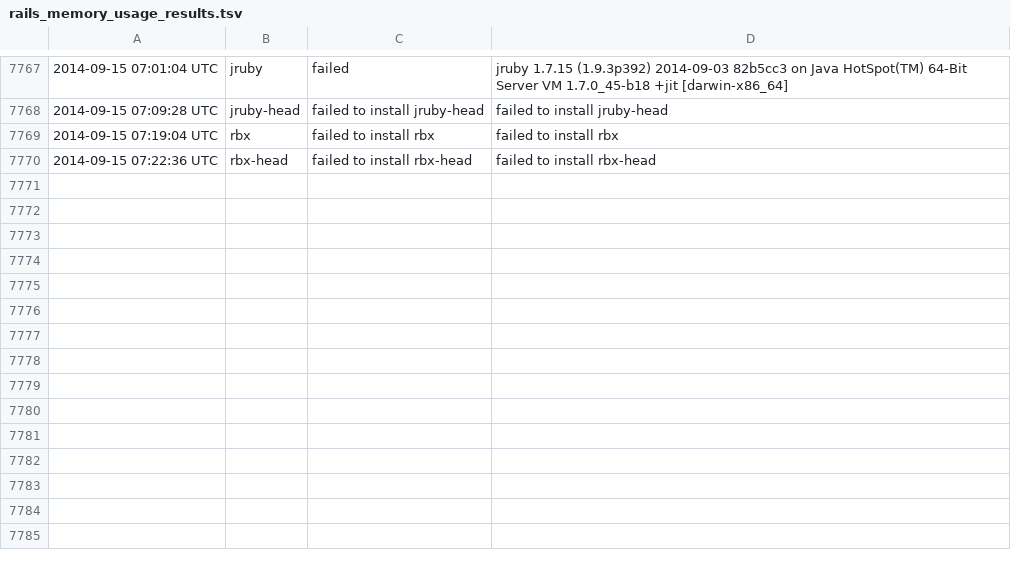
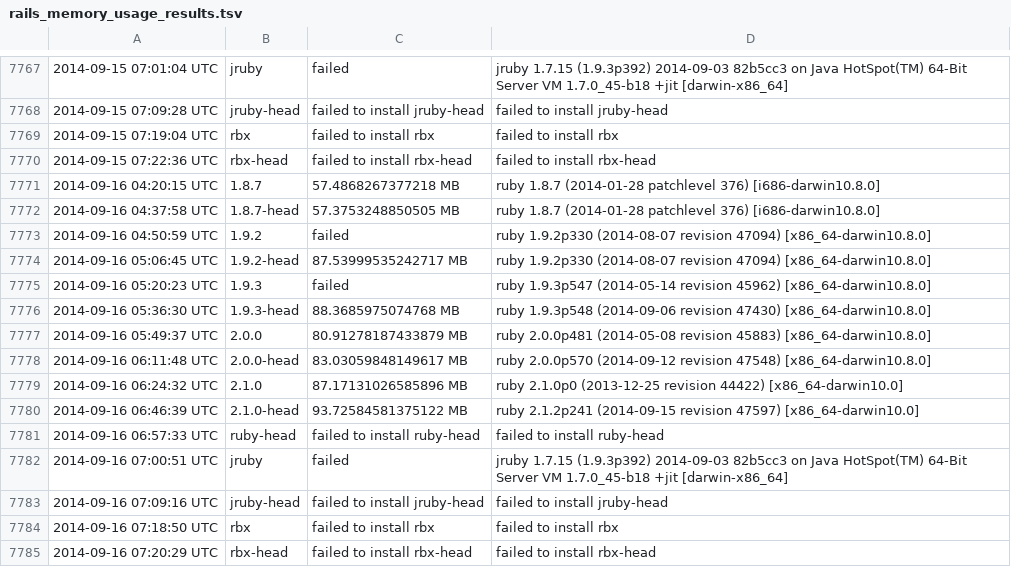
Before and after one commit to brianhempel/isrubyfastyet, a TSV file: results/rails_memory_usage_results.tsv, drawn as a sheet; only a part is shown, gaps mark what is left out; the diff names each change by its address in the sheet, - before the commit and + after, or states it on an @@ line.

```diff
--- a/results/rails_memory_usage_results.tsv
+++ b/results/rails_memory_usage_results.tsv
+row 7771: 2014-09-16 04:20:15 UTC | 1.8.7 | 57.4868267377218 MB | ruby 1.8.7 (2014-01-28 patchlevel 376) [i686-darwin10.8.0]
+row 7772: 2014-09-16 04:37:58 UTC | 1.8.7-head | 57.3753248850505 MB | ruby 1.8.7 (2014-01-28 patchlevel 376) [i686-darwin10.8.0]
+row 7773: 2014-09-16 04:50:59 UTC | 1.9.2 | failed | ruby 1.9.2p330 (2014-08-07 revision 47094) [x86_64-darwin10.8.0]
+row 7774: 2014-09-16 05:06:45 UTC | 1.9.2-head | 87.53999535242717 MB | ruby 1.9.2p330 (2014-08-07 revision 47094) [x86_64-darwin10.8.0]
+row 7775: 2014-09-16 05:20:23 UTC | 1.9.3 | failed | ruby 1.9.3p547 (2014-05-14 revision 45962) [x86_64-darwin10.8.0]
+row 7776: 2014-09-16 05:36:30 UTC | 1.9.3-head | 88.3685975074768 MB | ruby 1.9.3p548 (2014-09-06 revision 47430) [x86_64-darwin10.8.0]
+row 7777: 2014-09-16 05:49:37 UTC | 2.0.0 | 80.91278187433879 MB | ruby 2.0.0p481 (2014-05-08 revision 45883) [x86_64-darwin10.8.0]
+row 7778: 2014-09-16 06:11:48 UTC | 2.0.0-head | 83.03059848149617 MB | ruby 2.0.0p570 (2014-09-12 revision 47548) [x86_64-darwin10.8.0]
+row 7779: 2014-09-16 06:24:32 UTC | 2.1.0 | 87.17131026585896 MB | ruby 2.1.0p0 (2013-12-25 revision 44422) [x86_64-darwin10.0]
+row 7780: 2014-09-16 06:46:39 UTC | 2.1.0-head | 93.72584581375122 MB | ruby 2.1.2p241 (2014-09-15 revision 47597) [x86_64-darwin10.0]
+row 7781: 2014-09-16 06:57:33 UTC | ruby-head | failed to install ruby-head | failed to install ruby-head
+row 7782: 2014-09-16 07:00:51 UTC | jruby | failed | jruby 1.7.15 (1.9.3p392) 2014-09-03 82b5cc3 on Java HotSpot(TM) 64-Bit Server VM 1.7.0_45-b18 +jit [darwin-x86_64]
+row 7783: 2014-09-16 07:09:16 UTC | jruby-head | failed to install jruby-head | failed to install jruby-head
+row 7784: 2014-09-16 07:18:50 UTC | rbx | failed to install rbx | failed to install rbx
+row 7785: 2014-09-16 07:20:29 UTC | rbx-head | failed to install rbx-head | failed to install rbx-head
```
Also changed, not shown: results/rails_requests_per_second_results.tsv, results/rails_requests_per_second_steady_state_results.tsv, 1 other file.
